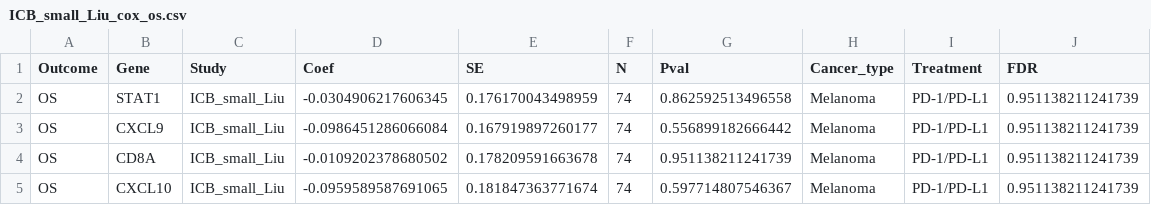
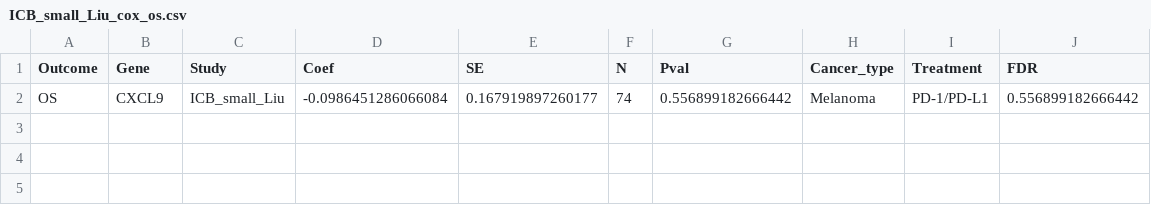
Before and after one commit to bhklab/PredictIO_Nextflow, a CSV file: output/studies/ICB_small_Liu/ICB_small_Liu_cox_os.csv, drawn as a sheet.

```diff
--- a/output/studies/ICB_small_Liu/ICB_small_Liu_cox_os.csv
+++ b/output/studies/ICB_small_Liu/ICB_small_Liu_cox_os.csv
@@ -1,5 +1,2 @@
 "Outcome","Gene","Study","Coef","SE","N","Pval","Cancer_type","Treatment","FDR"
-"OS","STAT1","ICB_small_Liu",-0.0304906217606345,0.176170043498959,74,0.862592513496558,"Melanoma","PD-1/PD-L1",0.951138211241739
-"OS","CXCL9","ICB_small_Liu",-0.0986451286066084,0.167919897260177,74,0.556899182666442,"Melanoma","PD-1/PD-L1",0.951138211241739
-"OS","CD8A","ICB_small_Liu",-0.0109202378680502,0.178209591663678,74,0.951138211241739,"Melanoma","PD-1/PD-L1",0.951138211241739
-"OS","CXCL10","ICB_small_Liu",-0.0959589587691065,0.181847363771674,74,0.597714807546367,"Melanoma","PD-1/PD-L1",0.951138211241739
+"OS","CXCL9","ICB_small_Liu",-0.0986451286066084,0.167919897260177,74,0.556899182666442,"Melanoma","PD-1/PD-L1",0.556899182666442
```
Also changed, not shown: output/studies/ICB_small_Liu/ICB_small_Liu_cox_pfs.csv.
